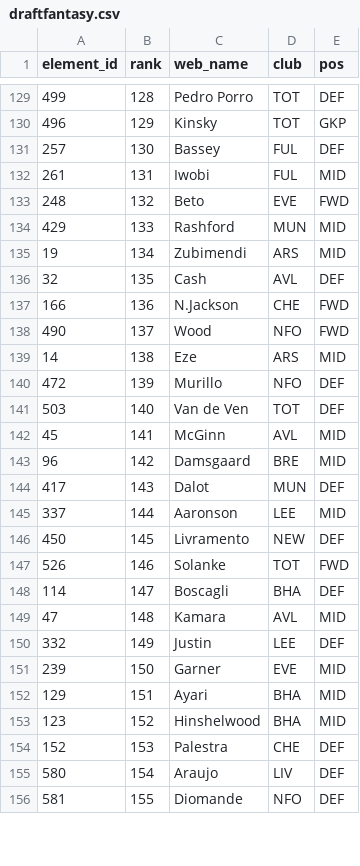
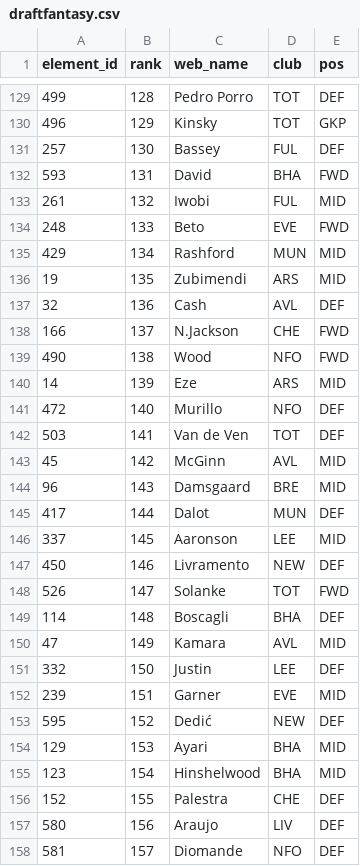
Before and after one commit to runci0923/fpl-draft, a CSV file: sources/draftfantasy.csv, drawn as a sheet; only a part is shown, gaps mark what is left out; the diff covers the shown part only.

```diff
--- a/sources/draftfantasy.csv
+++ b/sources/draftfantasy.csv
@@ -131,26 +131,28 @@ element_id,rank,web_name,club,pos
 257,130,Bassey,FUL,DEF
-261,131,Iwobi,FUL,MID
-248,132,Beto,EVE,FWD
-429,133,Rashford,MUN,MID
-19,134,Zubimendi,ARS,MID
-32,135,Cash,AVL,DEF
-166,136,N.Jackson,CHE,FWD
-490,137,Wood,NFO,FWD
-14,138,Eze,ARS,MID
-472,139,Murillo,NFO,DEF
-503,140,Van de Ven,TOT,DEF
-45,141,McGinn,AVL,MID
-96,142,Damsgaard,BRE,MID
-417,143,Dalot,MUN,DEF
-337,144,Aaronson,LEE,MID
-450,145,Livramento,NEW,DEF
-526,146,Solanke,TOT,FWD
-114,147,Boscagli,BHA,DEF
-47,148,Kamara,AVL,MID
-332,149,Justin,LEE,DEF
-239,150,Garner,EVE,MID
-129,151,Ayari,BHA,MID
-123,152,Hinshelwood,BHA,MID
-152,153,Palestra,CHE,DEF
-580,154,Araujo,LIV,DEF
-581,155,Diomande,NFO,DEF
+593,131,David,BHA,FWD
+261,132,Iwobi,FUL,MID
+248,133,Beto,EVE,FWD
+429,134,Rashford,MUN,MID
+19,135,Zubimendi,ARS,MID
+32,136,Cash,AVL,DEF
+166,137,N.Jackson,CHE,FWD
+490,138,Wood,NFO,FWD
+14,139,Eze,ARS,MID
+472,140,Murillo,NFO,DEF
+503,141,Van de Ven,TOT,DEF
+45,142,McGinn,AVL,MID
+96,143,Damsgaard,BRE,MID
+417,144,Dalot,MUN,DEF
+337,145,Aaronson,LEE,MID
+450,146,Livramento,NEW,DEF
+526,147,Solanke,TOT,FWD
+114,148,Boscagli,BHA,DEF
+47,149,Kamara,AVL,MID
+332,150,Justin,LEE,DEF
+239,151,Garner,EVE,MID
+595,152,Dedić,NEW,DEF
+129,153,Ayari,BHA,MID
+123,154,Hinshelwood,BHA,MID
+152,155,Palestra,CHE,DEF
+580,156,Araujo,LIV,DEF
+581,157,Diomande,NFO,DEF
```
Also changed, not shown: 1 added row, 3 removed rows and 82 edited cells elsewhere in this file, 6 other files.
